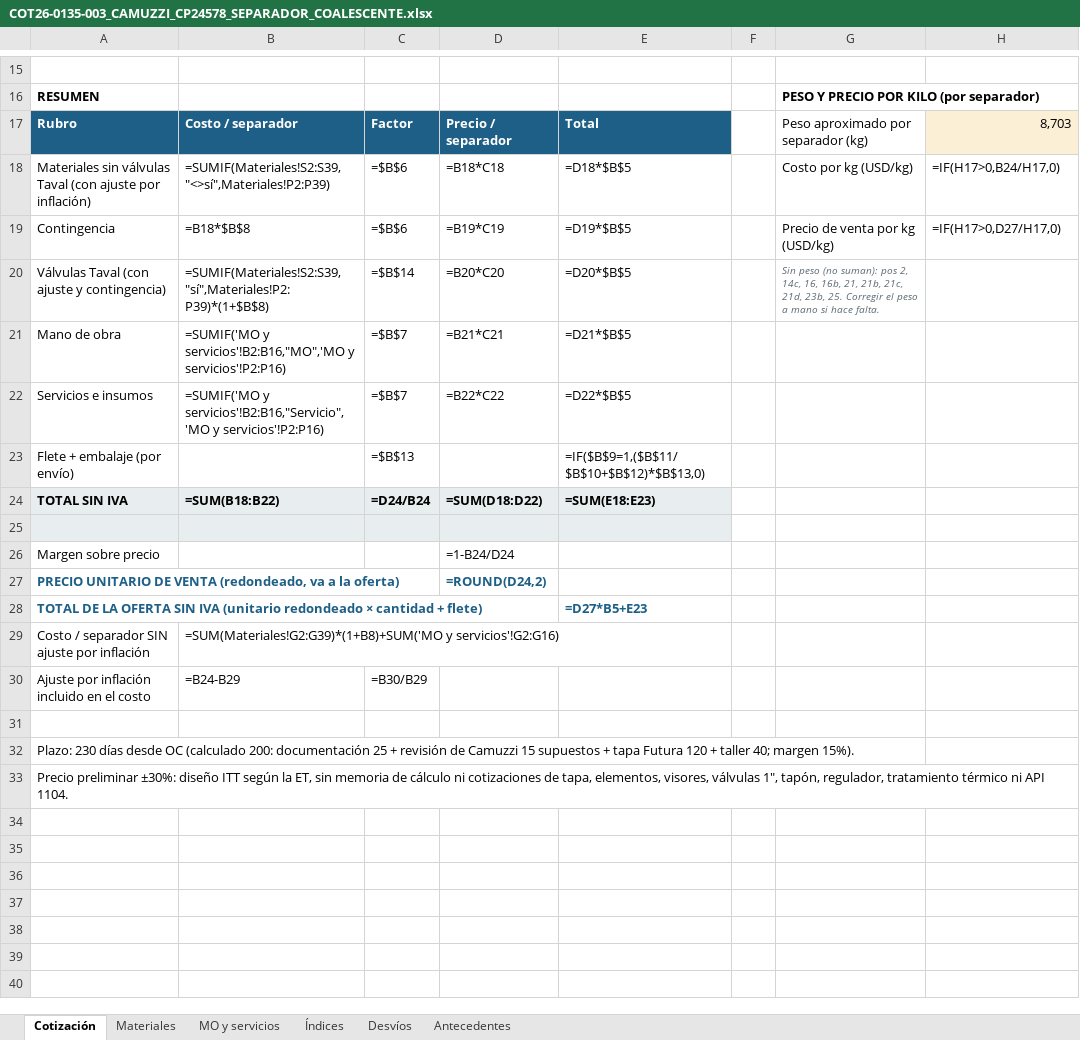
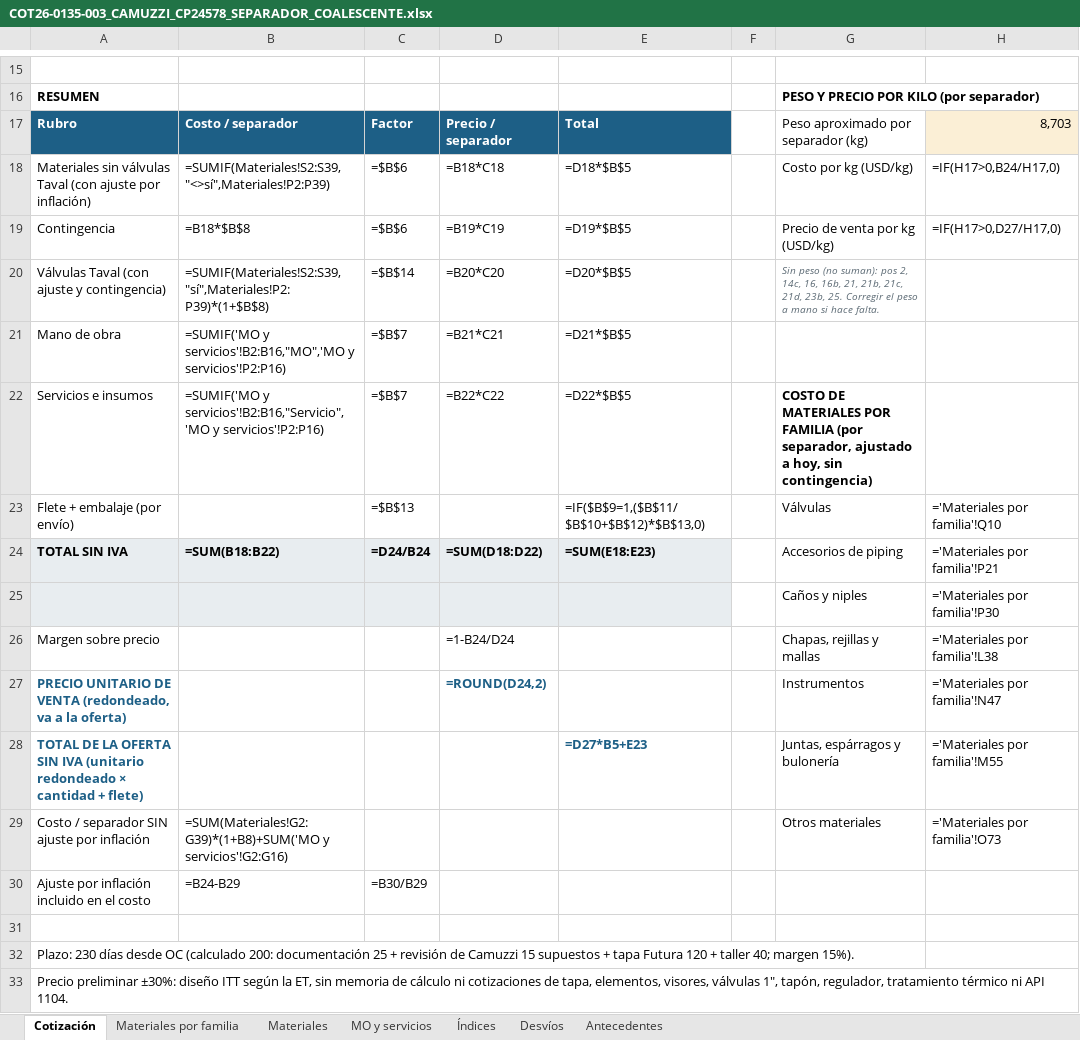
Before and after one commit to ricardoalvarezu2-cyber/cotizador-itt-2.0, an Excel workbook: cotizaciones/COT26-0135-003_CAMUZZI_CP24578_SEPARADOR/COT26-0135-003_CAMUZZI_CP24578_SEPARADOR_COALESCENTE.xlsx, sheet Cotización, drawn as a sheet; only a part is shown, gaps mark what is left out; values as stored, in another font and other column widths than the file's, no borders; formulas without a stored value are shown as written; the diff names each change by its address in the sheet, - before the commit and + after, or states it on an @@ line.

```diff
--- a/cotizaciones/COT26-0135-003_CAMUZZI_CP24578_SEPARADOR/COT26-0135-003_CAMUZZI_CP24578_SEPARADOR_COALESCENTE.xlsx (sheet Cotización)
+++ b/cotizaciones/COT26-0135-003_CAMUZZI_CP24578_SEPARADOR/COT26-0135-003_CAMUZZI_CP24578_SEPARADOR_COALESCENTE.xlsx (sheet Cotización)
+sheet tab: Materiales por familia
-G22: (empty)
+G22: COSTO DE MATERIALES POR FAMILIA (por separador, ajustado a hoy, sin contingencia)
-G23: (empty)
+G23: Válvulas
-H23: (empty)
+H23: ='Materiales por familia'!Q10
-G24: (empty)
+G24: Accesorios de piping
-H24: (empty)
+H24: ='Materiales por familia'!P21
-row 25: (empty)
+row 25:  |  |  |  |  |  | Caños y niples | ='Materiales por familia'!P30
-G26: (empty)
+G26: Chapas, rejillas y mallas
-H26: (empty)
+H26: ='Materiales por familia'!L38
-G27: (empty)
+G27: Instrumentos
-H27: (empty)
+H27: ='Materiales por familia'!N47
-G28: (empty)
+G28: Juntas, espárragos y bulonería
-H28: (empty)
+H28: ='Materiales por familia'!M55
-G29: (empty)
+G29: Otros materiales
-H29: (empty)
+H29: ='Materiales por familia'!O73
```
Also changed, not shown: cotizaciones/COT26-0135-001_CAMUZZI_CP24578_SKIDREG/COT26-0135-001_CAMUZZI_CP24578_SKID_REGULACION.xlsx, cotizaciones/COT26-0135-002_CAMUZZI_CP24578_PUENTE/COT26-0135-002_CAMUZZI_CP24578_PUENTE_MEDICION.xlsx, 48 other files.
